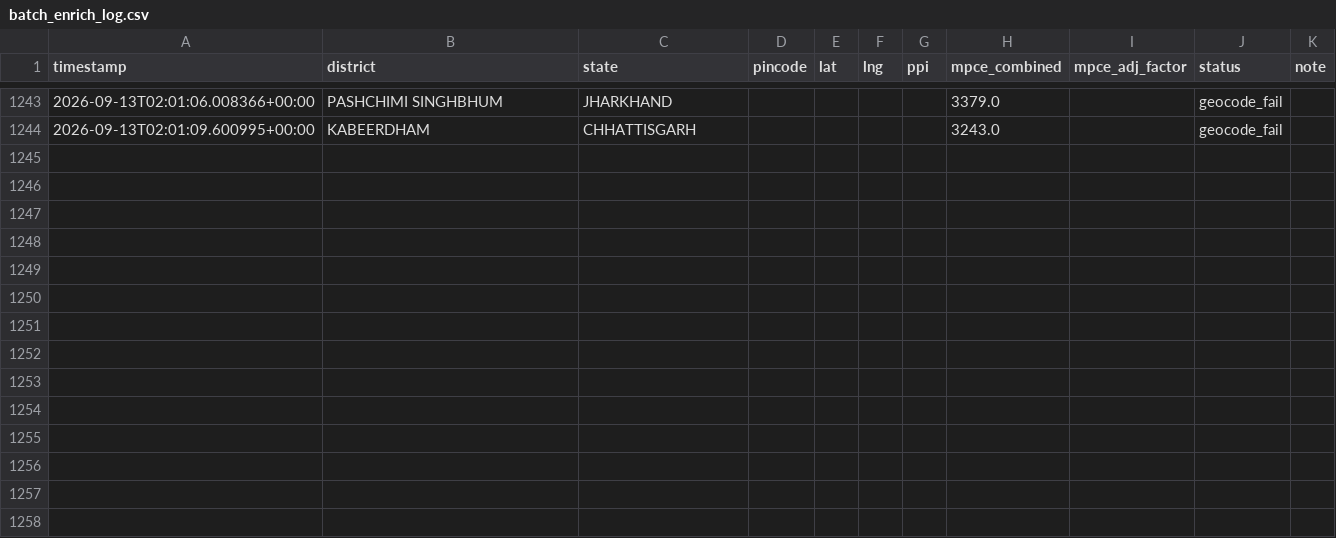
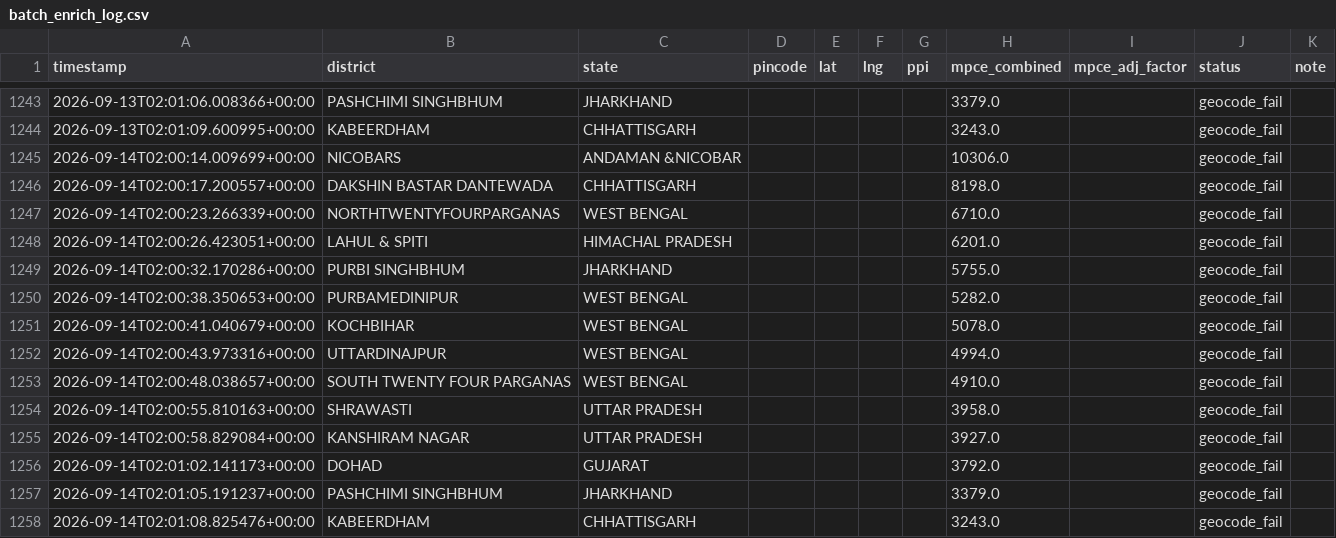
Before and after one commit to Raghotham-harish/paisa-map, a CSV file: paisamap-etl/data/output/batch_enrich_log.csv, drawn as a sheet; only a part is shown, gaps mark what is left out.

Commit message:
cron: daily enrich 2026-09-14 — 15582 pincodes total [skip ci]

```diff
--- a/paisamap-etl/data/output/batch_enrich_log.csv
+++ b/paisamap-etl/data/output/batch_enrich_log.csv
@@ -1244 +1244,15 @@ timestamp,district,state,pincode,lat,lng,ppi,mpce_combined,mpce_adj_factor,statu
 2026-09-13T02:01:09.600995+00:00,KABEERDHAM,CHHATTISGARH,,,,,3243.0,,geocode_fail,
+2026-09-14T02:00:14.009699+00:00,NICOBARS,ANDAMAN &NICOBAR,,,,,10306.0,,geocode_fail,
+2026-09-14T02:00:17.200557+00:00,DAKSHIN BASTAR DANTEWADA,CHHATTISGARH,,,,,8198.0,,geocode_fail,
+2026-09-14T02:00:23.266339+00:00,NORTHTWENTYFOURPARGANAS,WEST BENGAL,,,,,6710.0,,geocode_fail,
+2026-09-14T02:00:26.423051+00:00,LAHUL & SPITI,HIMACHAL PRADESH,,,,,6201.0,,geocode_fail,
+2026-09-14T02:00:32.170286+00:00,PURBI SINGHBHUM,JHARKHAND,,,,,5755.0,,geocode_fail,
+2026-09-14T02:00:38.350653+00:00,PURBAMEDINIPUR,WEST BENGAL,,,,,5282.0,,geocode_fail,
+2026-09-14T02:00:41.040679+00:00,KOCHBIHAR,WEST BENGAL,,,,,5078.0,,geocode_fail,
+2026-09-14T02:00:43.973316+00:00,UTTARDINAJPUR,WEST BENGAL,,,,,4994.0,,geocode_fail,
+2026-09-14T02:00:48.038657+00:00,SOUTH TWENTY FOUR PARGANAS,WEST BENGAL,,,,,4910.0,,geocode_fail,
+2026-09-14T02:00:55.810163+00:00,SHRAWASTI,UTTAR PRADESH,,,,,3958.0,,geocode_fail,
+2026-09-14T02:00:58.829084+00:00,KANSHIRAM NAGAR,UTTAR PRADESH,,,,,3927.0,,geocode_fail,
+2026-09-14T02:01:02.141173+00:00,DOHAD,GUJARAT,,,,,3792.0,,geocode_fail,
+2026-09-14T02:01:05.191237+00:00,PASHCHIMI SINGHBHUM,JHARKHAND,,,,,3379.0,,geocode_fail,
+2026-09-14T02:01:08.825476+00:00,KABEERDHAM,CHHATTISGARH,,,,,3243.0,,geocode_fail,
```
Also changed, not shown: 1 other file.
